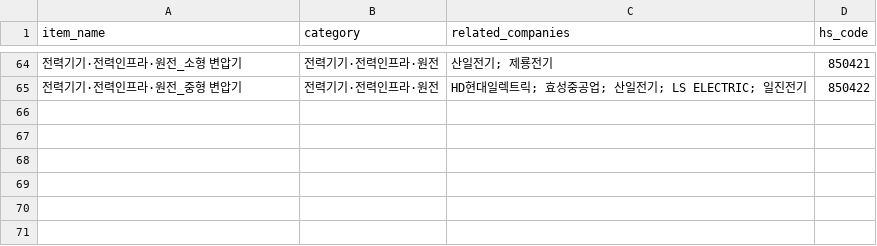
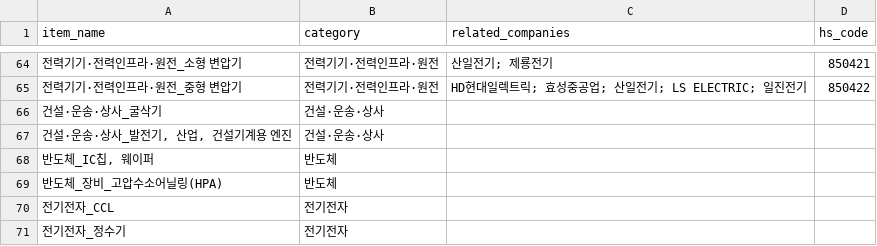
Before and after one commit to wowwowwow-sudo/trade-data-dashboard, a CSV file: config/item_mapping.csv, drawn as a sheet; only a part is shown, gaps mark what is left out; the diff names each change by its address in the sheet, - before the commit and + after, or states it on an @@ line.

```diff
--- a/config/item_mapping.csv
+++ b/config/item_mapping.csv
+row 66: 건설·운송·상사_굴삭기 | 건설·운송·상사
+row 67: 건설·운송·상사_발전기, 산업, 건설기계용 엔진 | 건설·운송·상사
+row 68: 반도체_IC칩, 웨이퍼 | 반도체
+row 69: 반도체_장비_고압수소어닐링(HPA) | 반도체
+row 70: 전기전자_CCL | 전기전자
+row 71: 전기전자_정수기 | 전기전자
```
Also changed, not shown: 5 other files.
